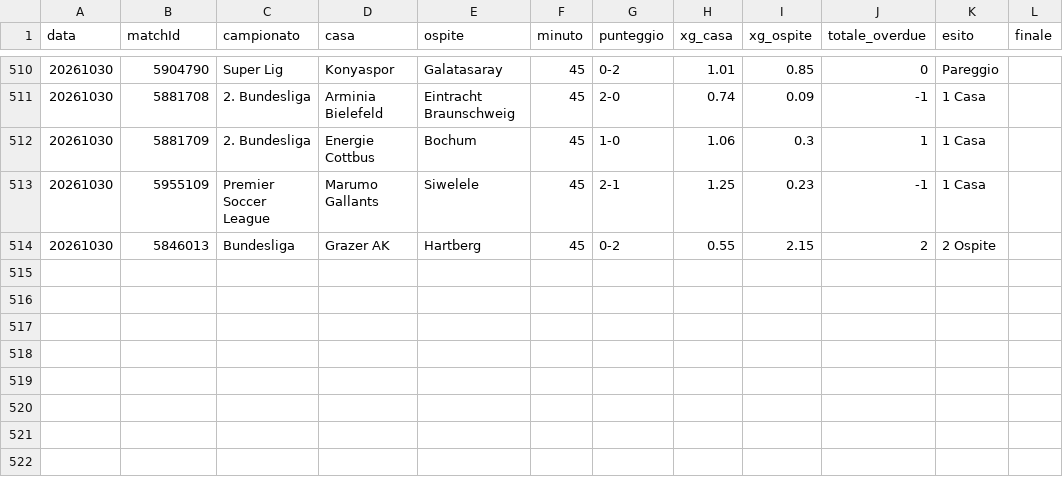
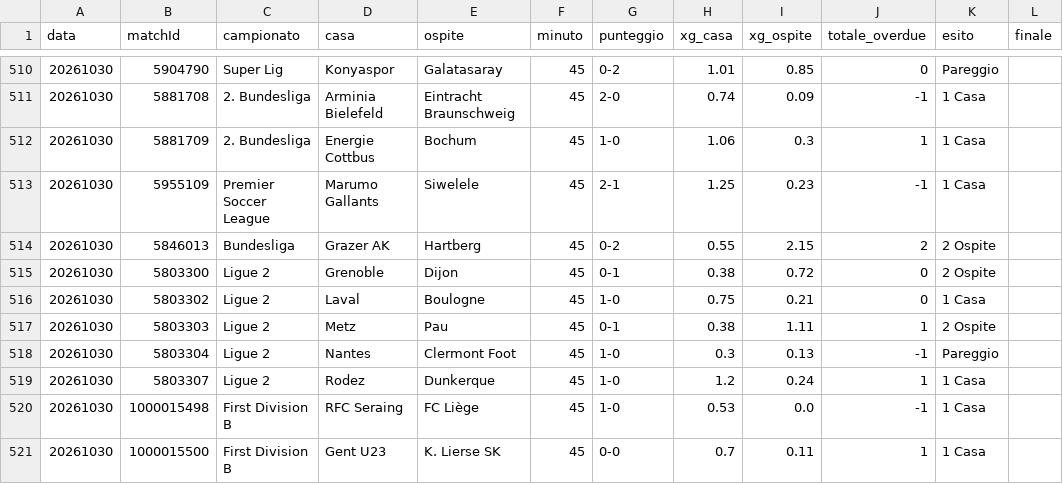
Before and after one commit to edbass1/xg-overdue-live, a CSV file: storico.csv, drawn as a sheet; only a part is shown, gaps mark what is left out.

```diff
--- a/storico.csv
+++ b/storico.csv
@@ -514 +514,8 @@ data;matchId;campionato;casa;ospite;minuto;punteggio;xg_casa;xg_ospite;totale_ov
 20261030;5846013;Bundesliga;Grazer AK;Hartberg;45;0-2;0.55;2.15;2;2 Ospite;
+20261030;5803300;Ligue 2;Grenoble;Dijon;45;0-1;0.38;0.72;0;2 Ospite;
+20261030;5803302;Ligue 2;Laval;Boulogne;45;1-0;0.75;0.21;0;1 Casa;
+20261030;5803303;Ligue 2;Metz;Pau;45;0-1;0.38;1.11;1;2 Ospite;
+20261030;5803304;Ligue 2;Nantes;Clermont Foot;45;1-0;0.3;0.13;-1;Pareggio;
+20261030;5803307;Ligue 2;Rodez;Dunkerque;45;1-0;1.2;0.24;1;1 Casa;
+20261030;1000015498;First Division B;RFC Seraing;FC Liège;45;1-0;0.53;0.0;-1;1 Casa;
+20261030;1000015500;First Division B;Gent U23;K. Lierse SK;45;0-0;0.7;0.11;1;1 Casa;
```
Also changed, not shown: 3 other files.
